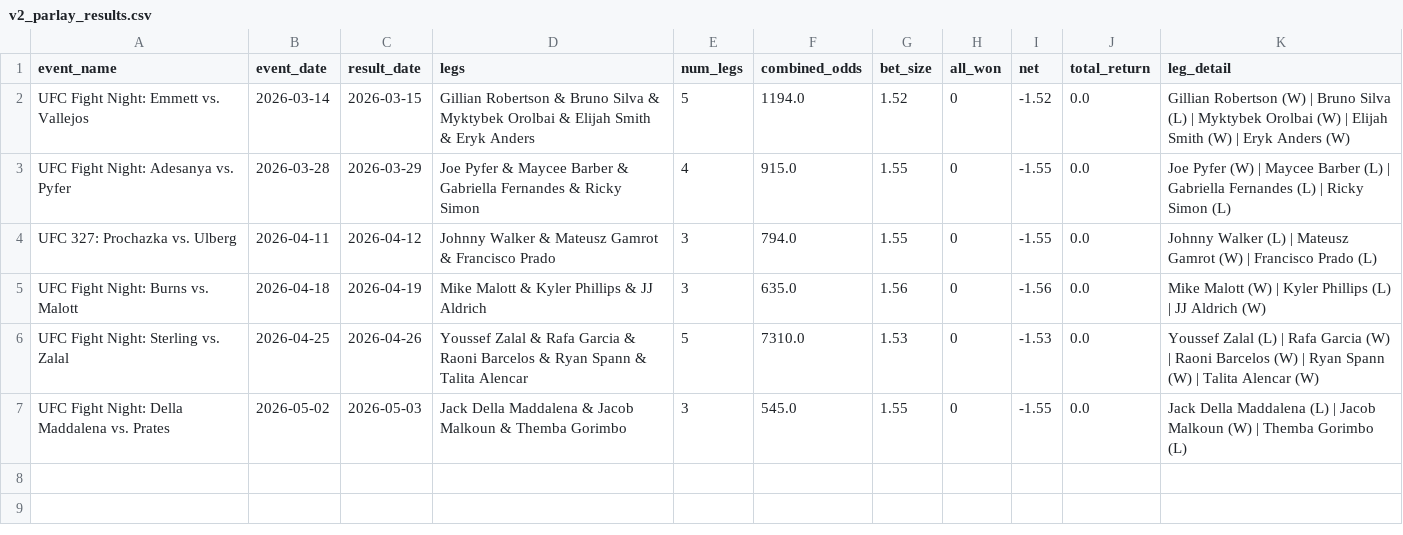
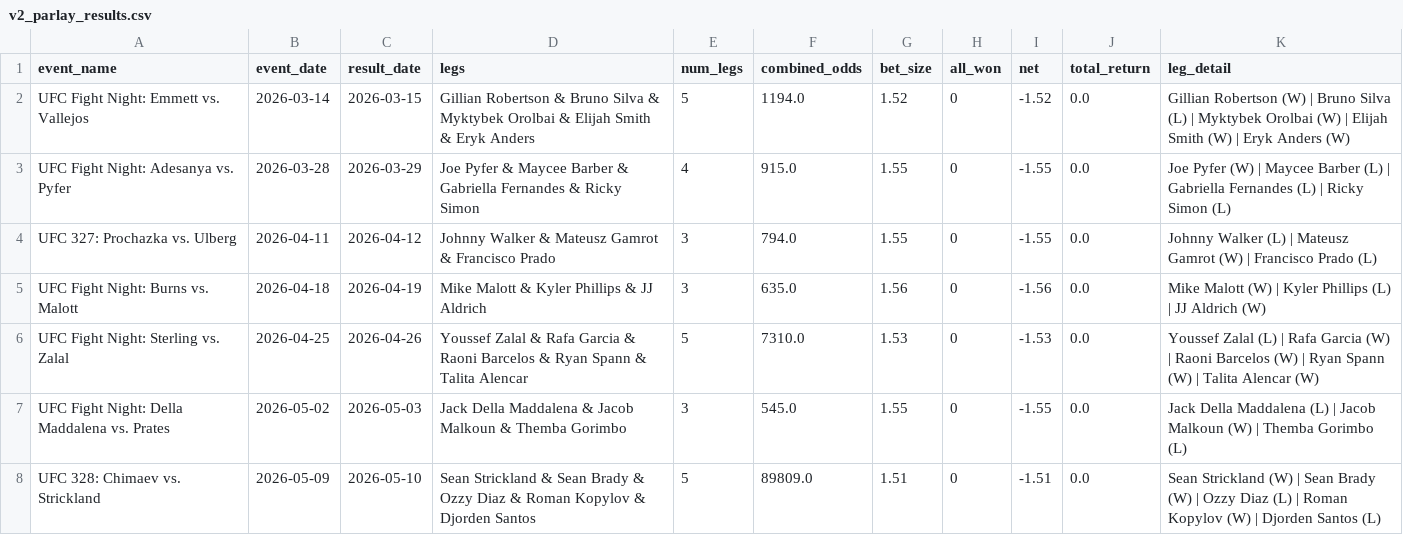
Before and after one commit to zwinship/OctaStats_UFC_Model_V2, a CSV file: results/v2_parlay_results.csv, drawn as a sheet.

Commit message:
Parlay result: UFC 328: Chimaev vs. Strickland — LOST

```diff
--- a/results/v2_parlay_results.csv
+++ b/results/v2_parlay_results.csv
@@ -7 +7,2 @@ UFC Fight Night: Sterling vs. Zalal,2026-04-25,2026-04-26,Youssef Zalal & Rafa G
 UFC Fight Night: Della Maddalena vs. Prates,2026-05-02,2026-05-03,Jack Della Maddalena & Jacob Malkoun & Themba Gorimbo,3,545.0,1.55,0,-1.55,0.0,Jack Della Maddalena (L) | Jacob Malkoun (W) | Themba Gorimbo (L)
+UFC 328: Chimaev vs. Strickland,2026-05-09,2026-05-10,Sean Strickland & Sean Brady & Ozzy Diaz & Roman Kopylov & Djorden Santos,5,89809.0,1.51,0,-1.51,0.0,Sean Strickland (W) | Sean Brady (W) | Ozzy Diaz (L) | Roman Kopylov (W) | Djorden Santos (L)
```
